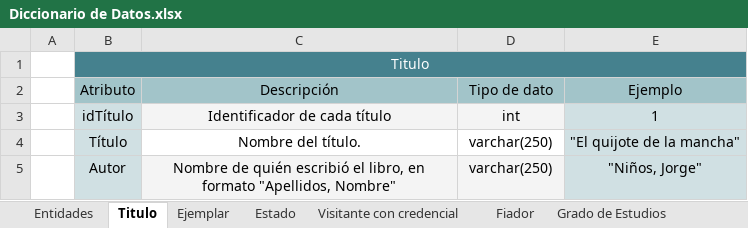
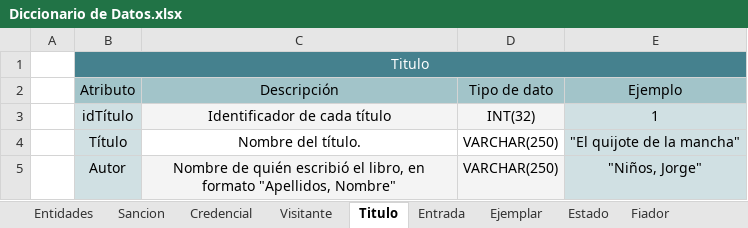
Before and after one commit to BernardoLaing/DAW, an Excel workbook: Proyecto CECEQ/Documentacion/Avance 2/Diccionario de Datos.xlsx, sheet Titulo, drawn as a sheet; values as stored, in another font and other column widths than the file's, no borders; charts and pictures not drawn; the diff names each change by its address in the sheet, - before the commit and + after, or states it on an @@ line.

Commit message:
Agregar documentación de avance 2: MER, Requisitos Funcionales corregidos, Diagramas de actividad, Requisitos no funcionales, diccionario de datos corregido, MR corregido, Casos de prueba, mapa del sitio, reglas de negocio

```diff
--- a/Proyecto CECEQ/Documentacion/Avance 2/Diccionario de Datos.xlsx (sheet Titulo)
+++ b/Proyecto CECEQ/Documentacion/Avance 2/Diccionario de Datos.xlsx (sheet Titulo)
-sheet tab: Visitante con credencial
+sheet tab: Sancion
+sheet tab: Credencial
+sheet tab: Visitante
+sheet tab: Entrada
-D3 (Tipo de dato): int
+D3 (Tipo de dato): INT(32)
-D4:D5 (Tipo de dato): varchar(250)
+D4:D5 (Tipo de dato): VARCHAR(250)
```
Also changed, not shown: sheet Entidades, sheet Ejemplar, sheet Estado, other sheet tabs, charts or pictures, 9 other files.
